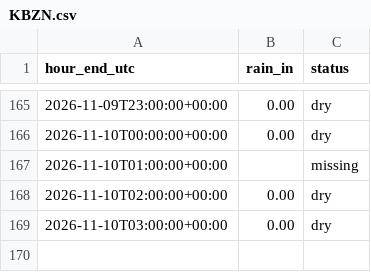
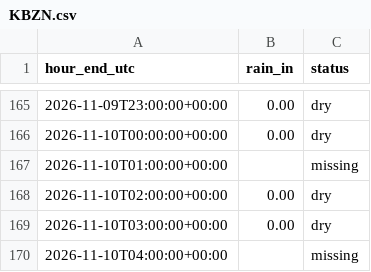
Before and after one commit to t-sowden/stormwater-inspection-agent, a CSV file: data/rain_cache/KBZN.csv, drawn as a sheet; only a part is shown, gaps mark what is left out; the diff names each change by its address in the sheet, - before the commit and + after, or states it on an @@ line.

```diff
--- a/data/rain_cache/KBZN.csv
+++ b/data/rain_cache/KBZN.csv
+row 170: 2026-11-10T04:00:00+00:00 |  | missing
```
Also changed, not shown: 6 other files.
